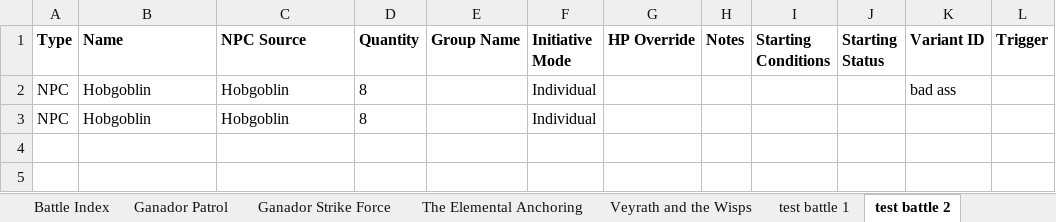
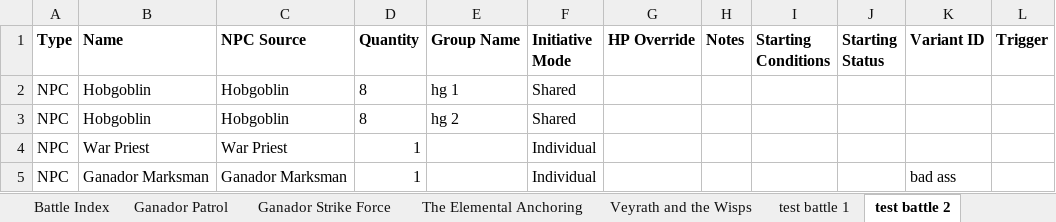
Before and after one commit to jfwallin/battle-tracker, an Excel workbook: Battle_Library.xlsx, sheet test battle 2, drawn as a sheet; values as stored, in another font and other column widths than the file's, no borders; the diff names each change by its address in the sheet, - before the commit and + after, or states it on an @@ line.

Commit message:
battle status bar update

```diff
--- a/Battle_Library.xlsx (sheet test battle 2)
+++ b/Battle_Library.xlsx (sheet test battle 2)
-E2 (Group Name): (empty)
+E2 (Group Name): hg 1
-F2:F3 (Initiative Mode): Individual
+F2:F3 (Initiative Mode): Shared
-K2 (Variant ID): bad ass
+K2 (Variant ID): (empty)
-E3 (Group Name): (empty)
+E3 (Group Name): hg 2
+row 4: NPC | War Priest | War Priest | 1 |  | Individual
+row 5: NPC | Ganador Marksman | Ganador Marksman | 1 |  | Individual |  |  |  |  | bad ass
```
Also changed, not shown: 6 other files.
